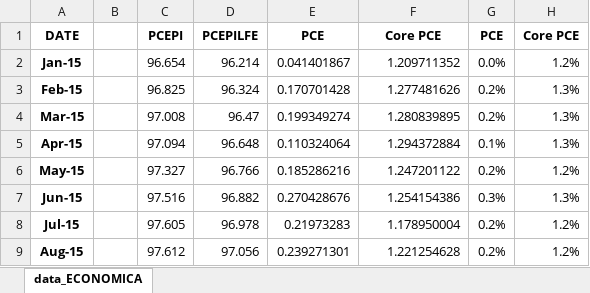
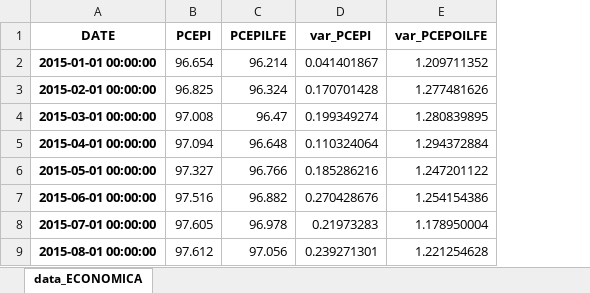
Before and after one commit to jhersoncueva/FIN_ECO, an Excel workbook: scrapping/Stock Data Yahoo/data_ECONOMICA.xlsx, sheet data_ECONOMICA, drawn as a sheet; only a part is shown; values as stored, in another font and other column widths than the file's, no borders; charts and pictures not drawn; removed rows and columns are numbered as before the commit, all else as after; the diff names each change by its address in the sheet, - before the commit and + after, or states it on an @@ line.

```diff
--- a/scrapping/Stock Data Yahoo/data_ECONOMICA.xlsx (sheet data_ECONOMICA)
+++ b/scrapping/Stock Data Yahoo/data_ECONOMICA.xlsx (sheet data_ECONOMICA)
-column A (DATE), rows 2-9: Jan-15 | Feb-15 | Mar-15 | Apr-15 | May-15 | Jun-15 | Jul-15 | Aug-15
-column B, empty
+column A (DATE), rows 2-9: 2015-01-01 00:00:00 | 2015-02-01 00:00:00 | 2015-03-01 00:00:00 | 2015-04-01 00:00:00 | 2015-05-01 00:00:00 | 2015-06-01 00:00:00 | 2015-07-01 00:00:00 | 2015-08-01 00:00:00
-column G (PCE), rows 2-9: 0.0% | 0.2% | 0.2% | 0.1% | 0.2% | 0.3% | 0.2% | 0.2%
-column H (Core PCE), rows 2-9: 1.2% | 1.3% | 1.3% | 1.3% | 1.2% | 1.3% | 1.2% | 1.2%
-D1: PCE
+D1: var_PCEPI
-E1: Core PCE
+E1: var_PCEPOILFE
```
Also changed, not shown: charts or pictures, scrapping/Stock Data Yahoo/data_US.xlsx, 8 other files.
